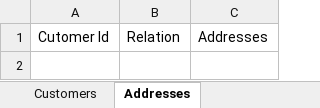
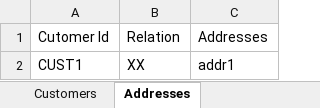
Before and after one commit to jhansik2012/zycusDemoProject, an Excel workbook: XlsFiles/CustomerConfigs.xlsx, sheet Addresses, drawn as a sheet; values as stored, in another font and other column widths than the file's, no borders; the diff names each change by its address in the sheet, - before the commit and + after, or states it on an @@ line.

```diff
--- a/XlsFiles/CustomerConfigs.xlsx (sheet Addresses)
+++ b/XlsFiles/CustomerConfigs.xlsx (sheet Addresses)
+row 2: CUST1 | XX | addr1
```
Also changed, not shown: sheet Customers, 34 other files.
